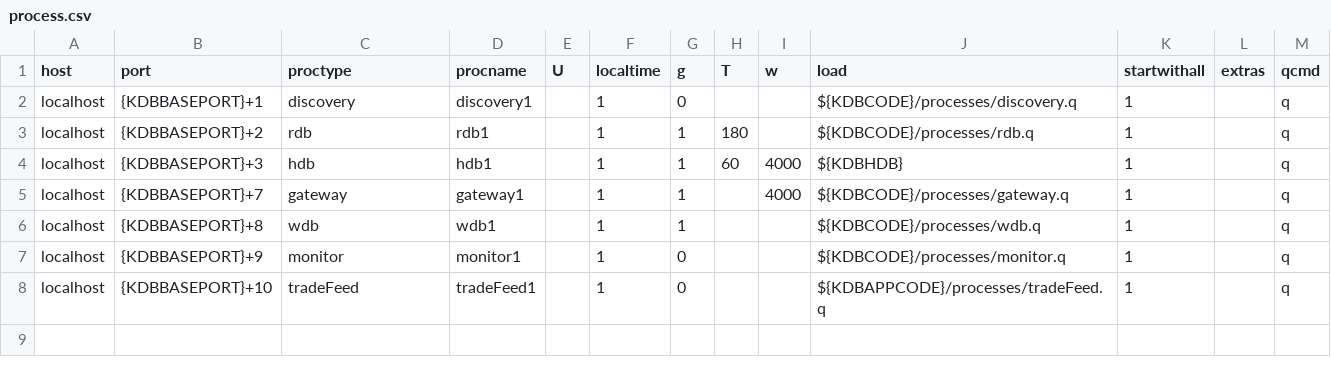
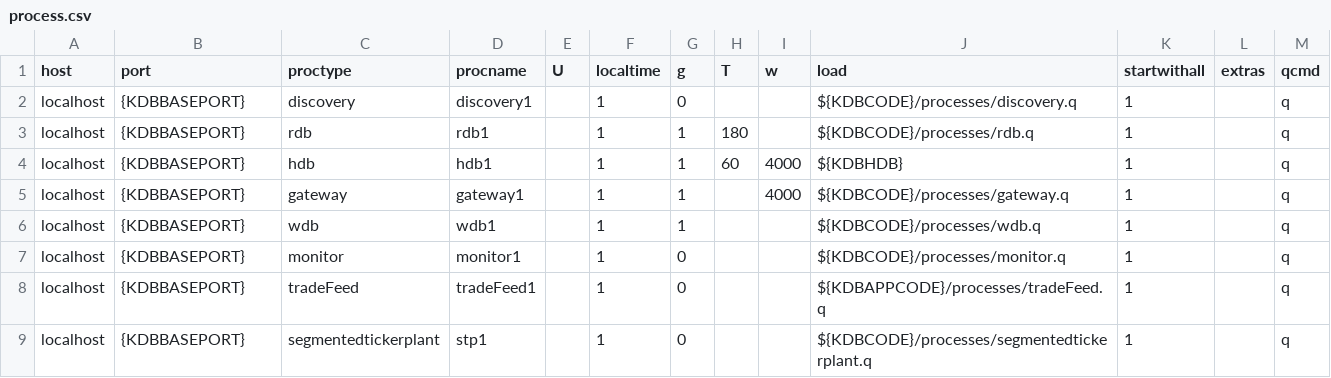
Before and after one commit to DataIntellectTech/TorQ-Amazon-FinSpace-Starter-Pack, a CSV file: appconfig/process.csv, drawn as a sheet.

```diff
--- a/appconfig/process.csv
+++ b/appconfig/process.csv
@@ -1,8 +1,9 @@
 host,port,proctype,procname,U,localtime,g,T,w,load,startwithall,extras,qcmd
-localhost,{KDBBASEPORT}+1,discovery,discovery1,,1,0,,,${KDBCODE}/processes/discovery.q,1,,q
-localhost,{KDBBASEPORT}+2,rdb,rdb1,,1,1,180,,${KDBCODE}/processes/rdb.q,1,,q
-localhost,{KDBBASEPORT}+3,hdb,hdb1,,1,1,60,4000,${KDBHDB},1,,q
-localhost,{KDBBASEPORT}+7,gateway,gateway1,,1,1,,4000,${KDBCODE}/processes/gateway.q,1,,q
-localhost,{KDBBASEPORT}+8,wdb,wdb1,,1,1,,,${KDBCODE}/processes/wdb.q,1,,q
-localhost,{KDBBASEPORT}+9,monitor,monitor1,,1,0,,,${KDBCODE}/processes/monitor.q,1,,q
-localhost,{KDBBASEPORT}+10,tradeFeed,tradeFeed1,,1,0,,,${KDBAPPCODE}/processes/tradeFeed.q,1,,q
+localhost,{KDBBASEPORT},discovery,discovery1,,1,0,,,${KDBCODE}/processes/discovery.q,1,,q
+localhost,{KDBBASEPORT},rdb,rdb1,,1,1,180,,${KDBCODE}/processes/rdb.q,1,,q
+localhost,{KDBBASEPORT},hdb,hdb1,,1,1,60,4000,${KDBHDB},1,,q
+localhost,{KDBBASEPORT},gateway,gateway1,,1,1,,4000,${KDBCODE}/processes/gateway.q,1,,q
+localhost,{KDBBASEPORT},wdb,wdb1,,1,1,,,${KDBCODE}/processes/wdb.q,1,,q
+localhost,{KDBBASEPORT},monitor,monitor1,,1,0,,,${KDBCODE}/processes/monitor.q,1,,q
+localhost,{KDBBASEPORT},tradeFeed,tradeFeed1,,1,0,,,${KDBAPPCODE}/processes/tradeFeed.q,1,,q
+localhost,{KDBBASEPORT},segmentedtickerplant,stp1,,1,0,,,${KDBCODE}/processes/segmentedtickerplant.q,1,,q
```
Also changed, not shown: 5 other files.
